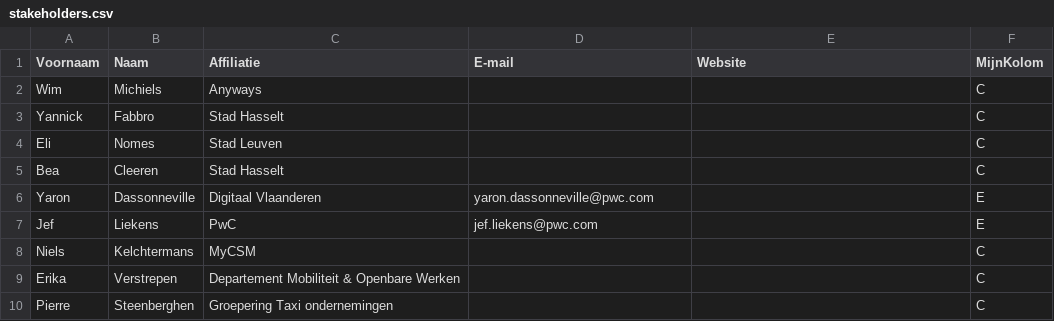
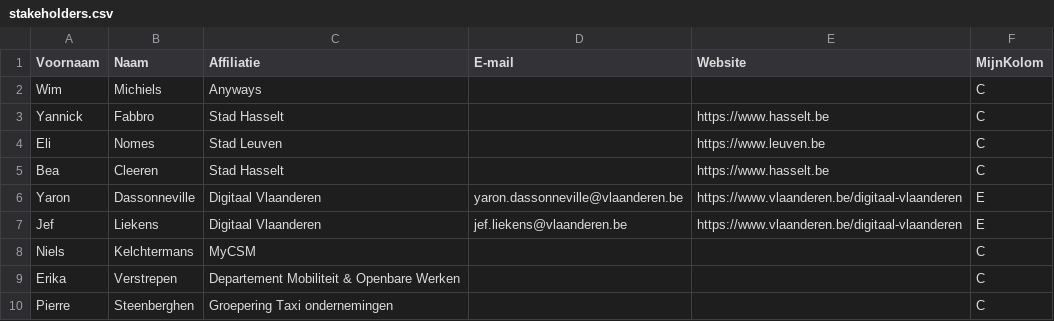
Before and after one commit to Informatievlaanderen/OSLOthema-moBurgers, a CSV file: stakeholders.csv, drawn as a sheet; the diff names each change by its address in the sheet, - before the commit and + after, or states it on an @@ line.

Commit message:
Aanpassingen model en stakeholders

```diff
--- a/stakeholders.csv
+++ b/stakeholders.csv
-E3 (Website): (empty)
+E3 (Website): https://www.hasselt.be
-E4 (Website): (empty)
+E4 (Website): https://www.leuven.be
-E5 (Website): (empty)
+E5 (Website): https://www.hasselt.be
-D6 (E-mail): yaron.dassonneville@pwc.com
+D6 (E-mail): yaron.dassonneville@vlaanderen.be
-E6:E7 (Website): (empty)
+E6:E7 (Website): https://www.vlaanderen.be/digitaal-vlaanderen
-C7 (Affiliatie): PwC
+C7 (Affiliatie): Digitaal Vlaanderen
-D7 (E-mail): jef.liekens@pwc.com
+D7 (E-mail): jef.liekens@vlaanderen.be
```
Also changed, not shown: 1 other file.
